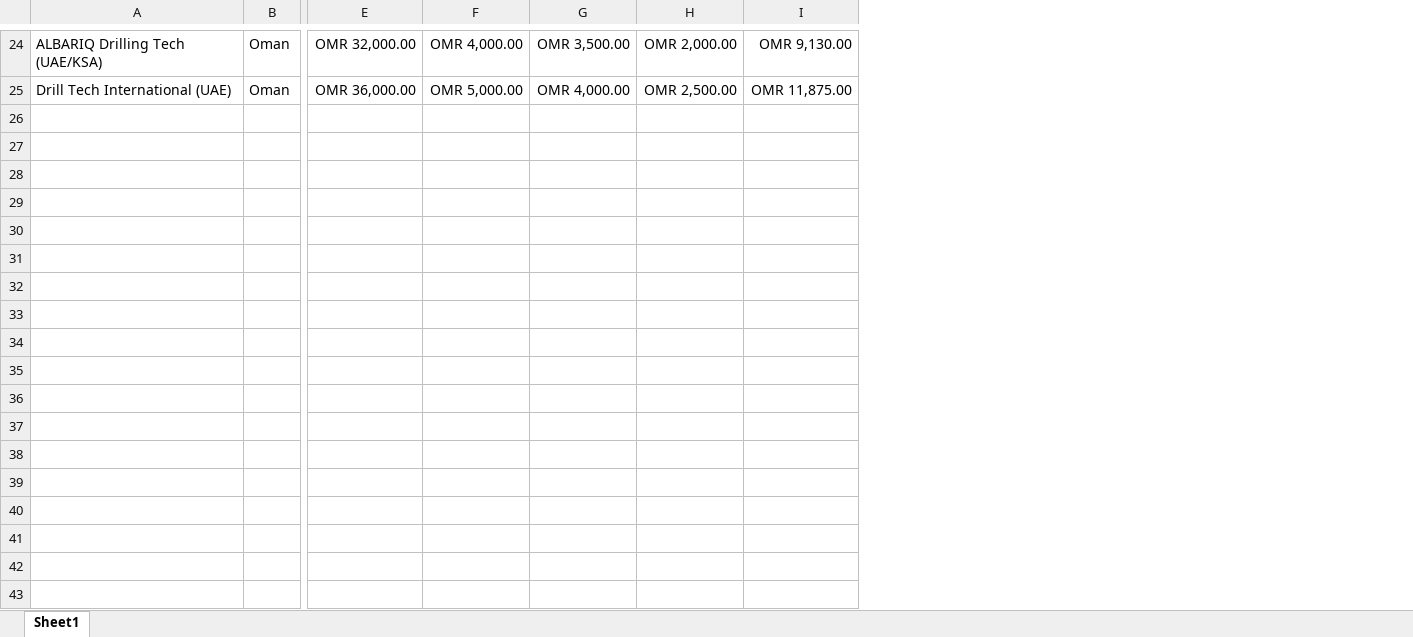
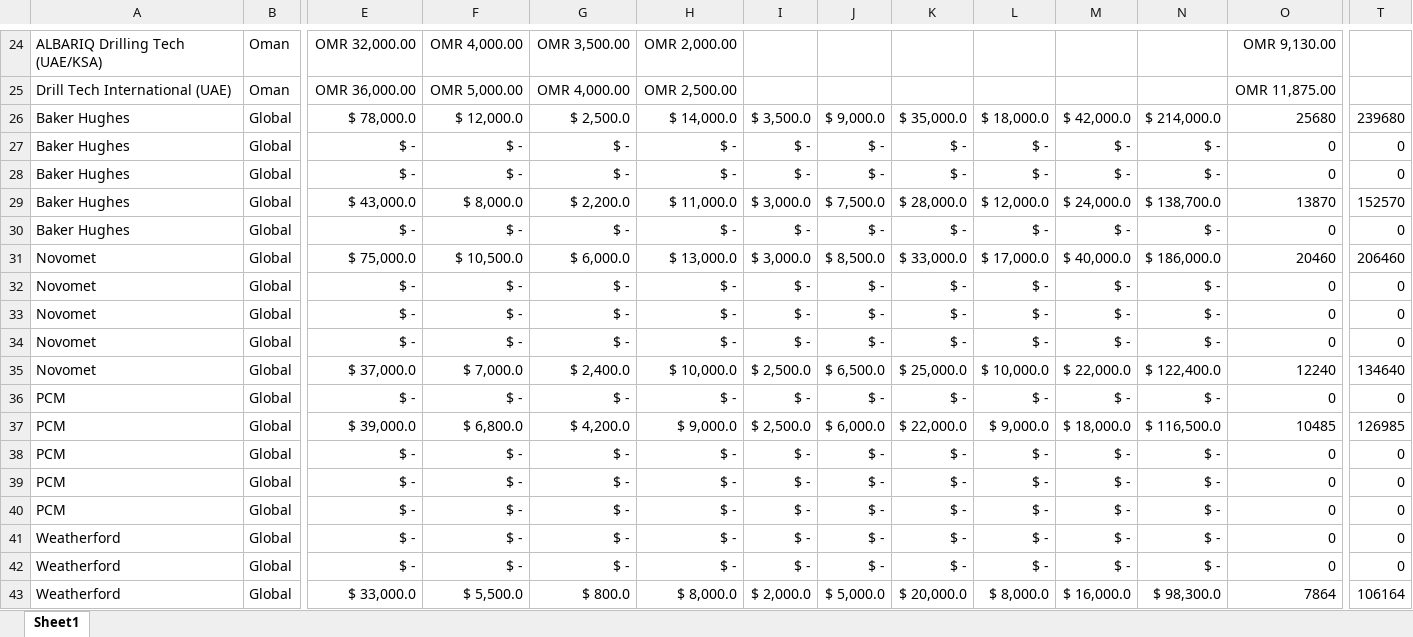
Before and after one commit to BimalVishnuR/spend-analytics-prototype, an Excel workbook: backend/data/Cap_g_cost_model.xlsx, sheet Sheet1, drawn as a sheet; only a part is shown, gaps mark what is left out; values as stored, in another font and other column widths than the file's, no borders; charts and pictures not drawn; rows hold the shown columns only; the diff covers the shown part only; the diff names each change by its address in the sheet, - before the commit and + after, or states it on an @@ line.

```diff
--- a/backend/data/Cap_g_cost_model.xlsx (sheet Sheet1)
+++ b/backend/data/Cap_g_cost_model.xlsx (sheet Sheet1)
+column I, empty
+column J, empty
+column K, empty
+column L, empty
+column M, empty
+column N, empty
+column T, empty
+row 26: Baker Hughes | Global | $ 78,000.0 | $ 12,000.0 | $ 2,500.0 | $ 14,000.0 | $ 3,500.0 | $ 9,000.0 | $ 35,000.0 | $ 18,000.0 | $ 42,000.0 | $ 214,000.0 | 25680 | 239680
+row 27: Baker Hughes | Global | $ - | $ - | $ - | $ - | $ - | $ - | $ - | $ - | $ - | $ - | 0 | 0
+row 28: Baker Hughes | Global | $ - | $ - | $ - | $ - | $ - | $ - | $ - | $ - | $ - | $ - | 0 | 0
+row 29: Baker Hughes | Global | $ 43,000.0 | $ 8,000.0 | $ 2,200.0 | $ 11,000.0 | $ 3,000.0 | $ 7,500.0 | $ 28,000.0 | $ 12,000.0 | $ 24,000.0 | $ 138,700.0 | 13870 | 152570
+row 30: Baker Hughes | Global | $ - | $ - | $ - | $ - | $ - | $ - | $ - | $ - | $ - | $ - | 0 | 0
+row 31: Novomet | Global | $ 75,000.0 | $ 10,500.0 | $ 6,000.0 | $ 13,000.0 | $ 3,000.0 | $ 8,500.0 | $ 33,000.0 | $ 17,000.0 | $ 40,000.0 | $ 186,000.0 | 20460 | 206460
+row 32: Novomet | Global | $ - | $ - | $ - | $ - | $ - | $ - | $ - | $ - | $ - | $ - | 0 | 0
+row 33: Novomet | Global | $ - | $ - | $ - | $ - | $ - | $ - | $ - | $ - | $ - | $ - | 0 | 0
+row 34: Novomet | Global | $ - | $ - | $ - | $ - | $ - | $ - | $ - | $ - | $ - | $ - | 0 | 0
+row 35: Novomet | Global | $ 37,000.0 | $ 7,000.0 | $ 2,400.0 | $ 10,000.0 | $ 2,500.0 | $ 6,500.0 | $ 25,000.0 | $ 10,000.0 | $ 22,000.0 | $ 122,400.0 | 12240 | 134640
+row 36: PCM | Global | $ - | $ - | $ - | $ - | $ - | $ - | $ - | $ - | $ - | $ - | 0 | 0
+row 37: PCM | Global | $ 39,000.0 | $ 6,800.0 | $ 4,200.0 | $ 9,000.0 | $ 2,500.0 | $ 6,000.0 | $ 22,000.0 | $ 9,000.0 | $ 18,000.0 | $ 116,500.0 | 10485 | 126985
+row 38: PCM | Global | $ - | $ - | $ - | $ - | $ - | $ - | $ - | $ - | $ - | $ - | 0 | 0
+row 39: PCM | Global | $ - | $ - | $ - | $ - | $ - | $ - | $ - | $ - | $ - | $ - | 0 | 0
+row 40: PCM | Global | $ - | $ - | $ - | $ - | $ - | $ - | $ - | $ - | $ - | $ - | 0 | 0
+row 41: Weatherford | Global | $ - | $ - | $ - | $ - | $ - | $ - | $ - | $ - | $ - | $ - | 0 | 0
+row 42: Weatherford | Global | $ - | $ - | $ - | $ - | $ - | $ - | $ - | $ - | $ - | $ - | 0 | 0
+row 43: Weatherford | Global | $ 33,000.0 | $ 5,500.0 | $ 800.0 | $ 8,000.0 | $ 2,000.0 | $ 5,000.0 | $ 20,000.0 | $ 8,000.0 | $ 16,000.0 | $ 98,300.0 | 7864 | 106164
```
Also changed, not shown: 4 added rows elsewhere in this sheet, formulas that keep their value, backend/data/Cost_Model_1.xlsx, 13 other files.
